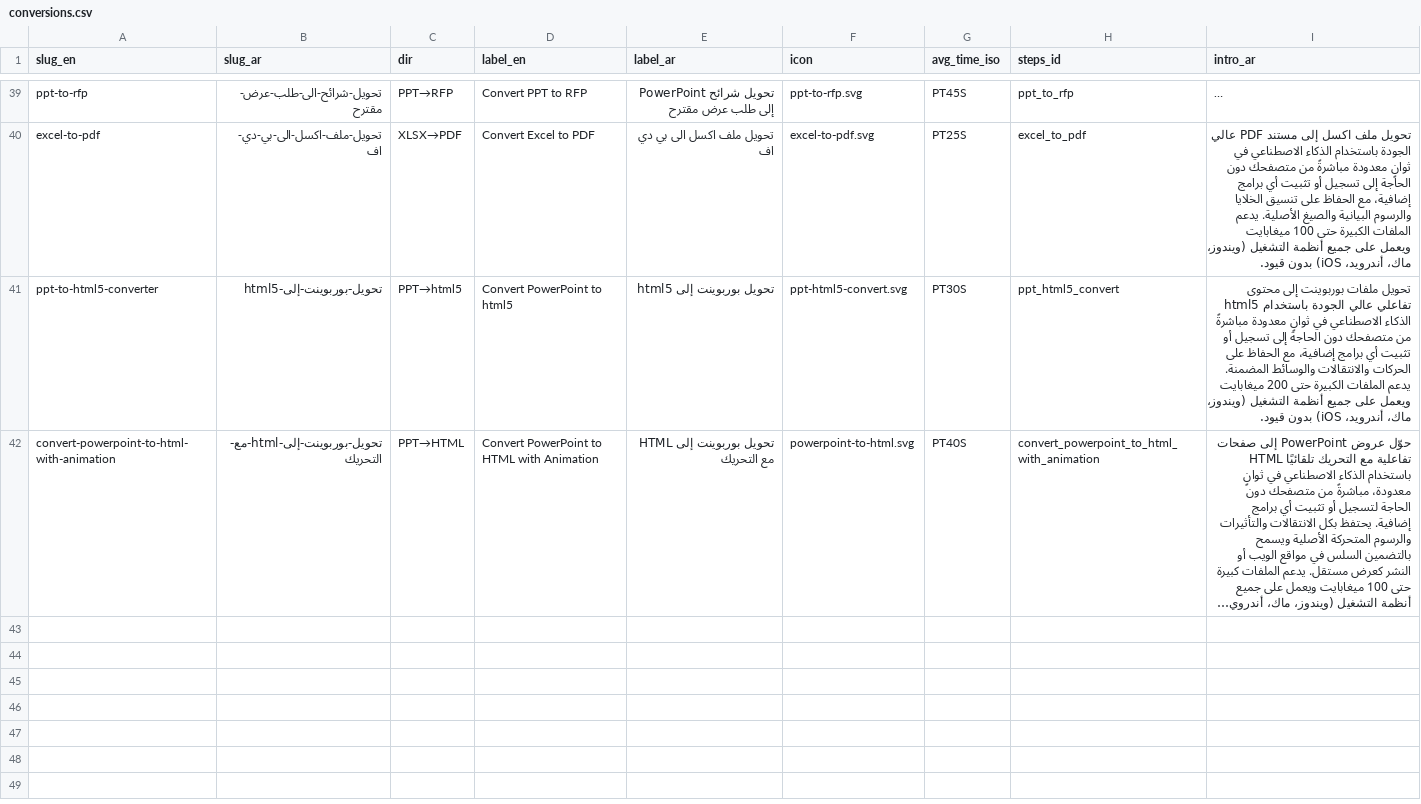
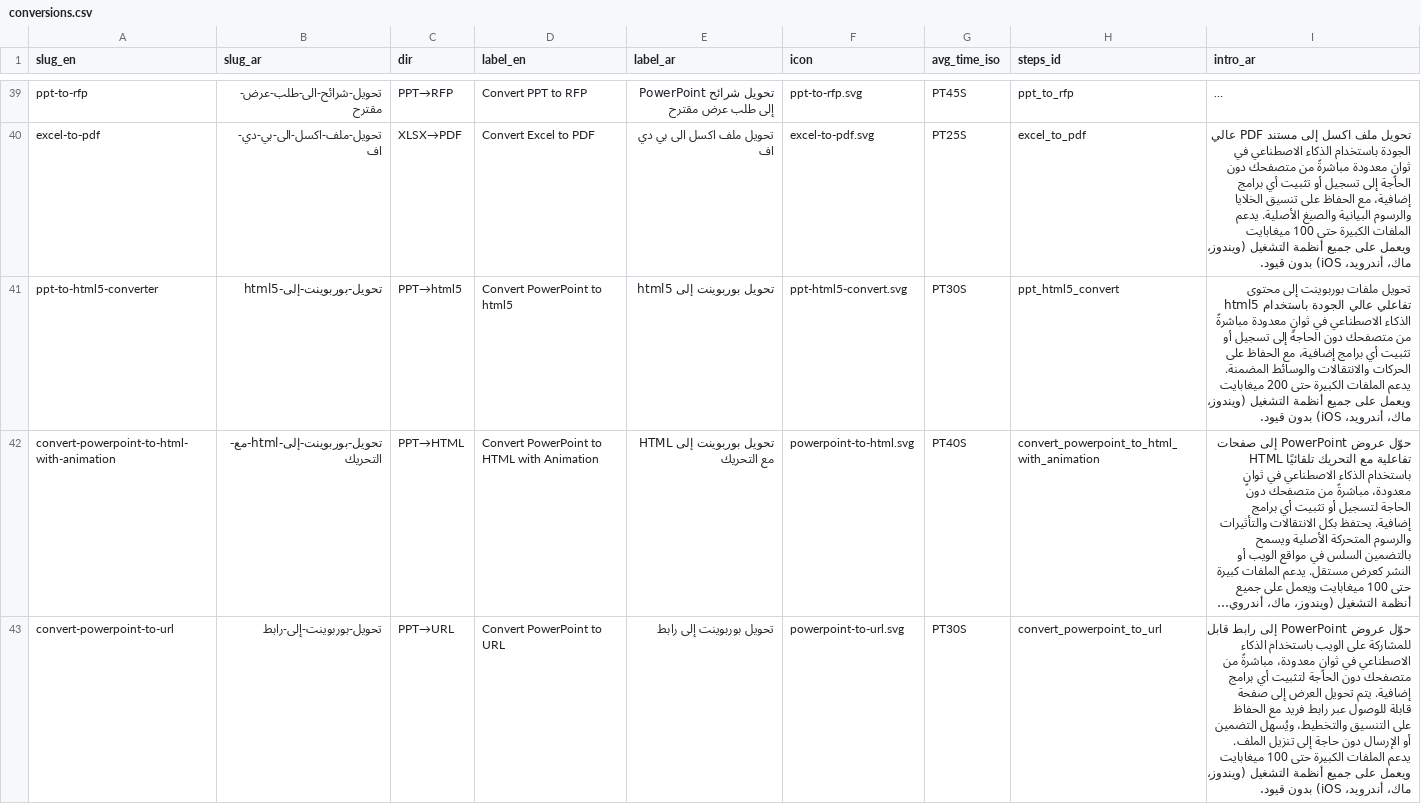
Before and after one commit to al3dwii/sharayeh, a CSV file: content/conversions.csv, drawn as a sheet; only a part is shown, gaps mark what is left out; long unchanged cells end in …; the diff names each change by its address in the sheet, - before the commit and + after, or states it on an @@ line.

```diff
--- a/content/conversions.csv
+++ b/content/conversions.csv
+row 43: convert-powerpoint-to-url | تحويل-بوربوينت-إلى-رابط | PPT→URL | Convert PowerPoint to URL | تحويل بوربوينت إلى رابط | powerpoint-to-url.svg | PT30S | convert_powerpoint_to_url | حوّل عروض PowerPoint إلى رابط قابل للمشاركة على الويب باستخدام الذكاء الاصطناعي في ثوانٍ معدودة، مباشرةً من متصفحك دون الحاجة لتثبيت أي برامج إضافية. يتم تحويل العرض إلى صفحة قابلة للوصول عبر رابط فريد مع الحفاظ على التنسيق والتخطيط، ويُسهل التضمين أو الإرسال دون حاجة إلى تنزيل الملف. يدعم الملفات الكبيرة حتى 100 ميغابايت ويعمل على جميع أنظمة التشغيل (ويندوز، ماك، أندرويد، iOS) بدون قيود.
```
Also changed, not shown: 2 other files.
